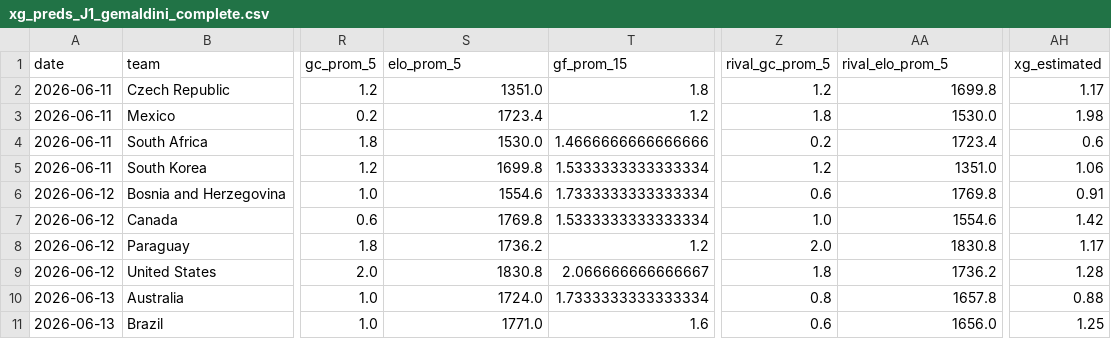
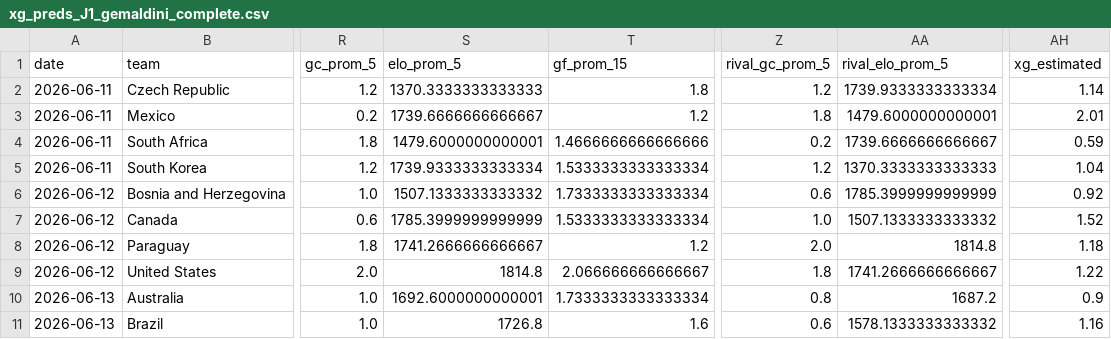
Before and after one commit to zuazo99/Mundial2026, a CSV file: data/ai_models/xg_preds_J1_gemaldini_complete.csv, drawn as a sheet; only a part is shown, gaps mark what is left out; the diff covers the shown part only; the diff names each change by its address in the sheet, - before the commit and + after, or states it on an @@ line.

```diff
--- a/data/ai_models/xg_preds_J1_gemaldini_complete.csv
+++ b/data/ai_models/xg_preds_J1_gemaldini_complete.csv
-S2 (elo_prom_5): 1351.0
+S2 (elo_prom_5): 1370.3333333333333
-AA2 (rival_elo_prom_5): 1699.8
+AA2 (rival_elo_prom_5): 1739.9333333333334
-AH2 (xg_estimated): 1.17
+AH2 (xg_estimated): 1.14
-S3 (elo_prom_5): 1723.4
+S3 (elo_prom_5): 1739.6666666666667
-AA3 (rival_elo_prom_5): 1530.0
+AA3 (rival_elo_prom_5): 1479.6000000000001
-AH3 (xg_estimated): 1.98
+AH3 (xg_estimated): 2.01
-S4 (elo_prom_5): 1530.0
+S4 (elo_prom_5): 1479.6000000000001
-AA4 (rival_elo_prom_5): 1723.4
+AA4 (rival_elo_prom_5): 1739.6666666666667
-AH4 (xg_estimated): 0.6
+AH4 (xg_estimated): 0.59
-S5 (elo_prom_5): 1699.8
+S5 (elo_prom_5): 1739.9333333333334
-AA5 (rival_elo_prom_5): 1351.0
+AA5 (rival_elo_prom_5): 1370.3333333333333
-AH5 (xg_estimated): 1.06
+AH5 (xg_estimated): 1.04
-S6 (elo_prom_5): 1554.6
+S6 (elo_prom_5): 1507.1333333333332
-AA6 (rival_elo_prom_5): 1769.8
+AA6 (rival_elo_prom_5): 1785.3999999999999
-AH6 (xg_estimated): 0.91
+AH6 (xg_estimated): 0.92
-S7 (elo_prom_5): 1769.8
+S7 (elo_prom_5): 1785.3999999999999
-AA7 (rival_elo_prom_5): 1554.6
+AA7 (rival_elo_prom_5): 1507.1333333333332
-AH7 (xg_estimated): 1.42
+AH7 (xg_estimated): 1.52
-S8 (elo_prom_5): 1736.2
+S8 (elo_prom_5): 1741.2666666666667
-AA8 (rival_elo_prom_5): 1830.8
+AA8 (rival_elo_prom_5): 1814.8
-AH8 (xg_estimated): 1.17
+AH8 (xg_estimated): 1.18
-S9 (elo_prom_5): 1830.8
+S9 (elo_prom_5): 1814.8
-AA9 (rival_elo_prom_5): 1736.2
+AA9 (rival_elo_prom_5): 1741.2666666666667
-AH9 (xg_estimated): 1.28
+AH9 (xg_estimated): 1.22
-S10 (elo_prom_5): 1724.0
+S10 (elo_prom_5): 1692.6000000000001
-AA10 (rival_elo_prom_5): 1657.8
+AA10 (rival_elo_prom_5): 1687.2
-AH10 (xg_estimated): 0.88
+AH10 (xg_estimated): 0.9
-S11 (elo_prom_5): 1771.0
+S11 (elo_prom_5): 1726.8
-AA11 (rival_elo_prom_5): 1656.0
+AA11 (rival_elo_prom_5): 1578.1333333333332
-AH11 (xg_estimated): 1.25
+AH11 (xg_estimated): 1.16
```
Also changed, not shown: 112 edited cells elsewhere in this file, data/ai_models/xg_preds_J1_dav_gpo_complete.csv, data/ai_models/xg_preds_J1_misterclaude_complete.csv, 29 other files.
